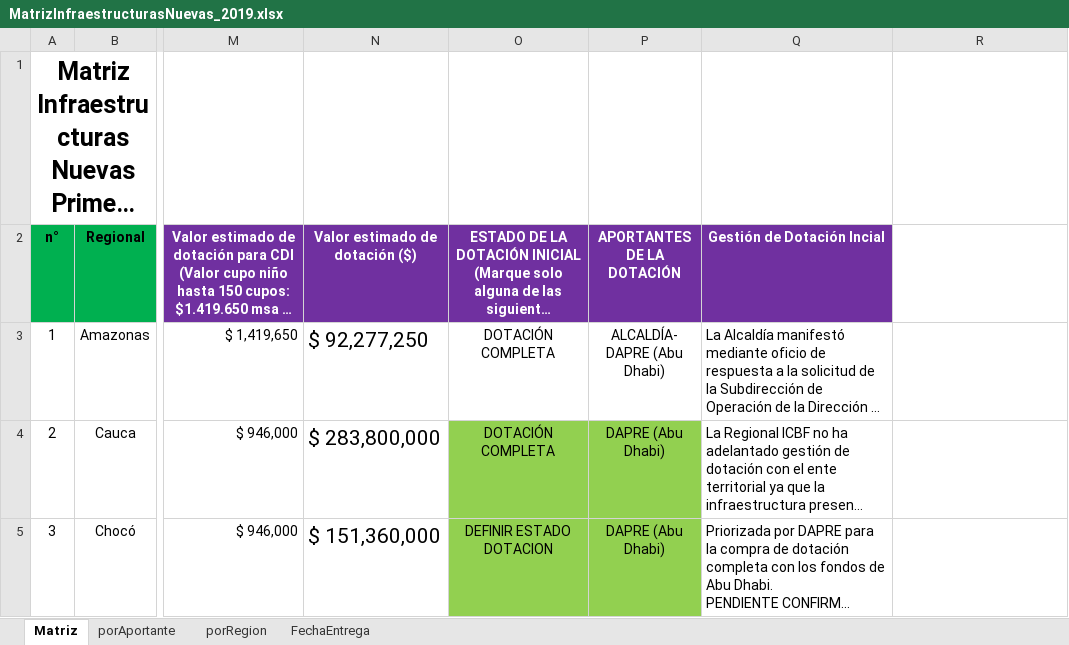
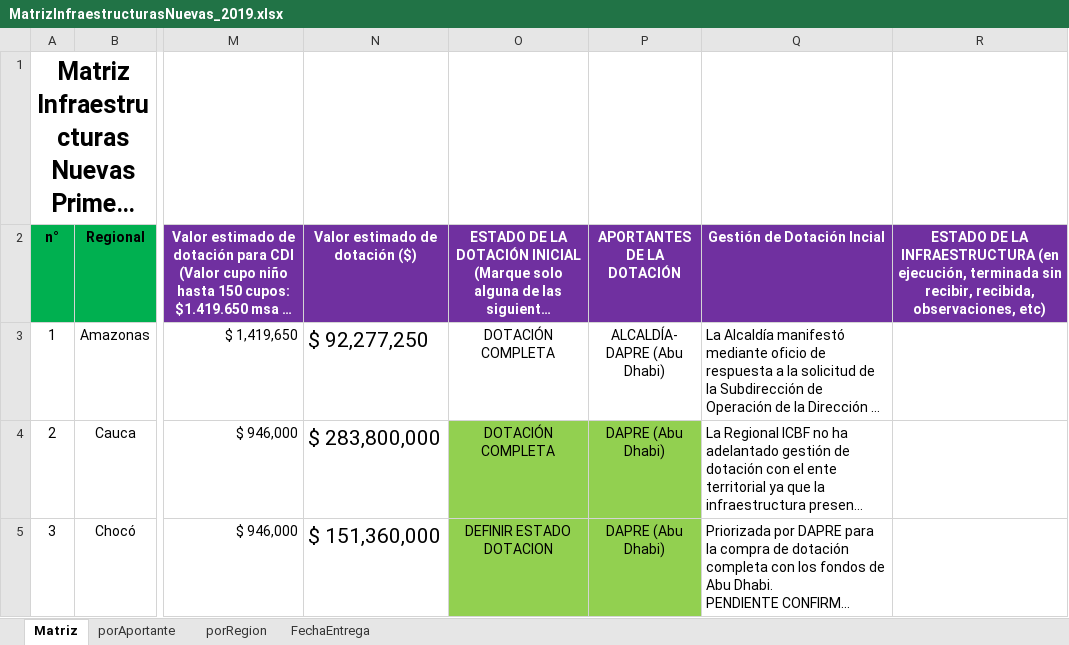
Before and after one commit to paulaO/Dotaciones2019, an Excel workbook: Infraestructura/MatrizInfraestructurasNuevas_2019.xlsx, sheet Matriz, drawn as a sheet; only a part is shown, gaps mark what is left out; long unchanged cells end in …; values as stored, in another font and other column widths than the file's, no borders; the diff names each change by its address in the sheet, - before the commit and + after, or states it on an @@ line.

Commit message:
Update MatrizInfraestructurasNuevas_2019.xlsx

```diff
--- a/Infraestructura/MatrizInfraestructurasNuevas_2019.xlsx (sheet Matriz)
+++ b/Infraestructura/MatrizInfraestructurasNuevas_2019.xlsx (sheet Matriz)
-R2: (empty)
+R2: ESTADO DE LA INFRAESTRUCTURA (en ejecución, terminada sin recibir, recibida, observaciones, etc)
-R2 fill: none
+R2 fill: #7030A0
```
